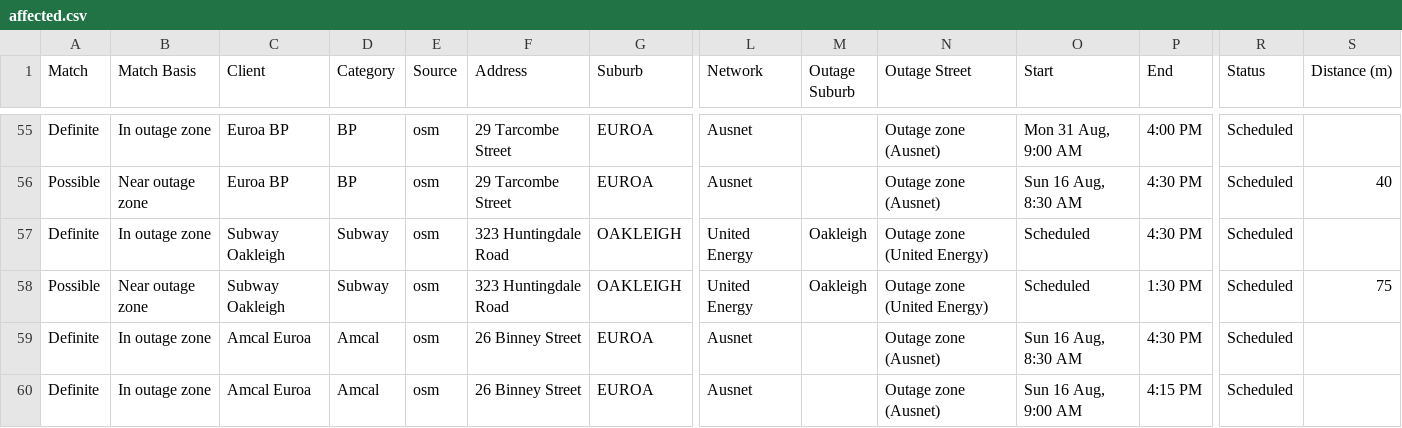
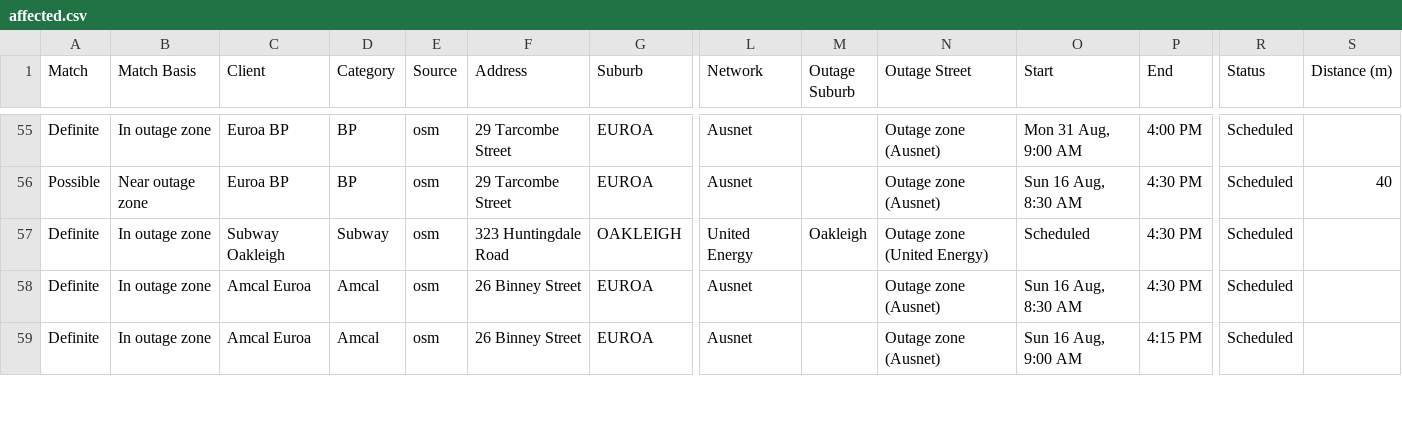
Before and after one commit to Nexus-Energy393/jemena-outages, a CSV file: docs/affected.csv, drawn as a sheet; only a part is shown, gaps mark what is left out; rows hold the shown columns only; the diff names each change by its address in the sheet, - before the commit and + after, or states it on an @@ line.

```diff
--- a/docs/affected.csv
+++ b/docs/affected.csv
-row 58: Possible | Near outage zone | Subway Oakleigh | Subway | osm | 323 Huntingdale Road | OAKLEIGH | United Energy | Oakleigh | Outage zone (United Energy) | Scheduled | 1:30 PM | Scheduled | 75
```
Also changed, not shown: 4 other files.
